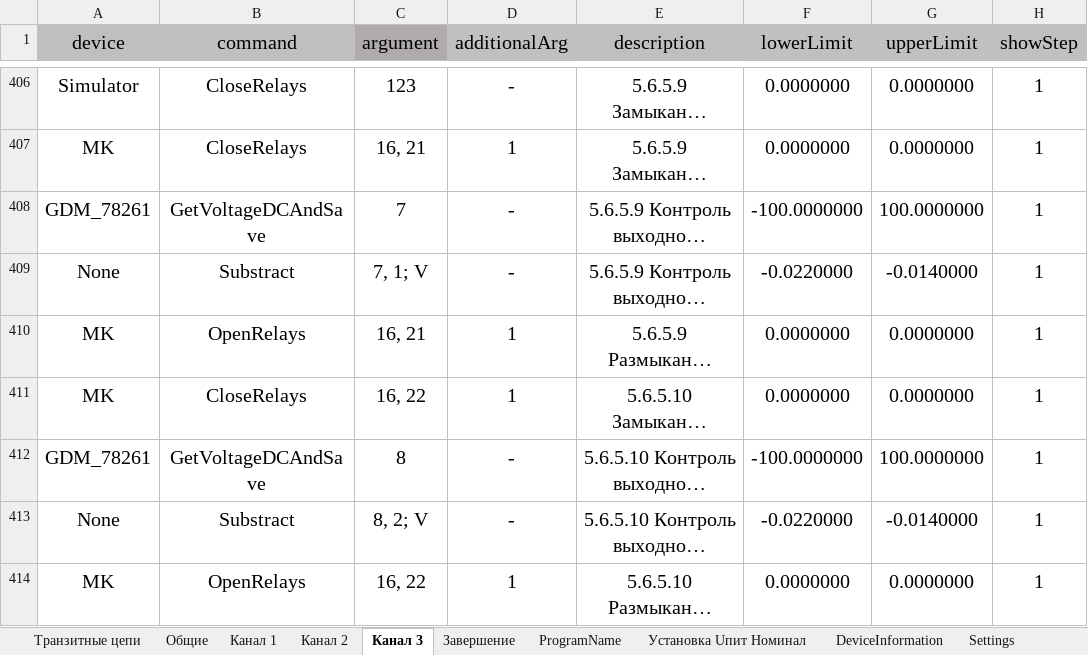
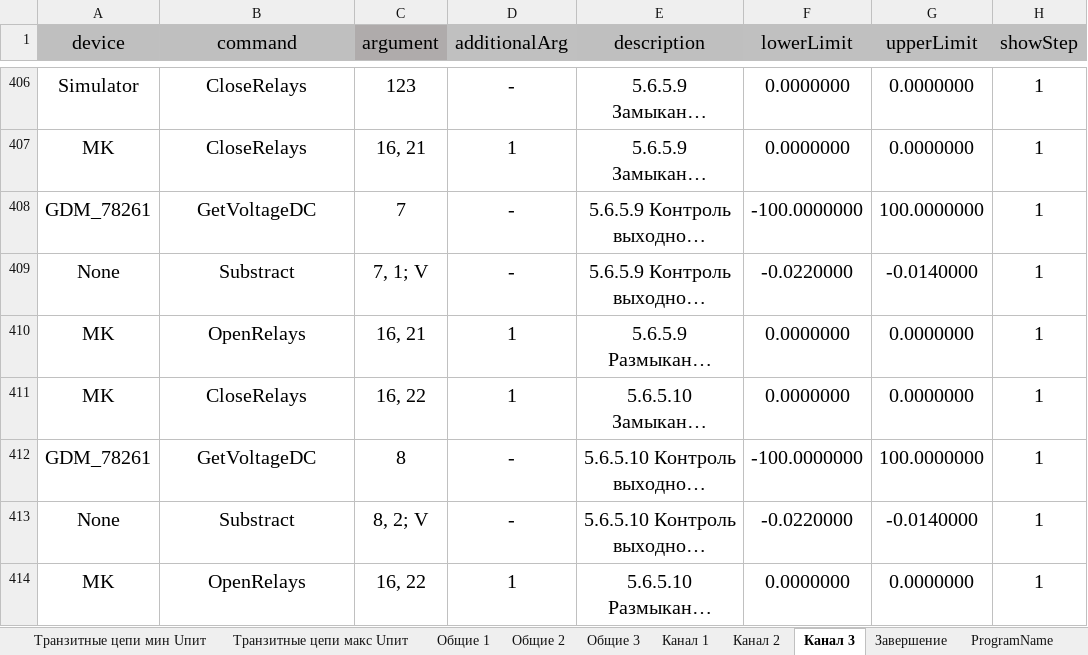
Before and after one commit to storonniy/Checker, an Excel workbook: Checker/Tables/NS03.xlsx, sheet Канал 3, drawn as a sheet; only a part is shown, gaps mark what is left out; long unchanged cells end in …; values as stored, in another font and other column widths than the file's, no borders; conditional formats not drawn; the diff covers the shown part only; the diff names each change by its address in the sheet, - before the commit and + after, or states it on an @@ line.

```diff
--- a/Checker/Tables/NS03.xlsx (sheet Канал 3)
+++ b/Checker/Tables/NS03.xlsx (sheet Канал 3)
-sheet tab: Общие
+sheet tab: Общие 1
+sheet tab: Транзитные цепи мин Uпит
+sheet tab: Транзитные цепи макс Uпит
+sheet tab: Общие 2
+sheet tab: Общие 3
-B408 (command): GetVoltageDCAndSave
+B408 (command): GetVoltageDC
-B412 (command): GetVoltageDCAndSave
+B412 (command): GetVoltageDC
```
Also changed, not shown: 22 edited cells elsewhere in this sheet, sheet Транзитные цепи ном Uпит, sheet Канал 1, sheet Канал 2, sheet Settings, sheet VoltageSupply, sheet ProgramName, other sheet tabs, 12 other files.
